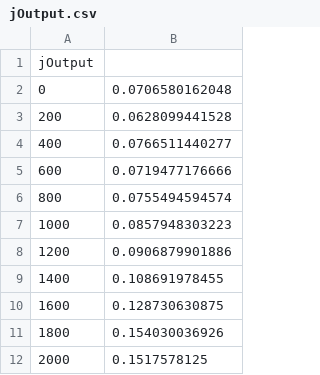
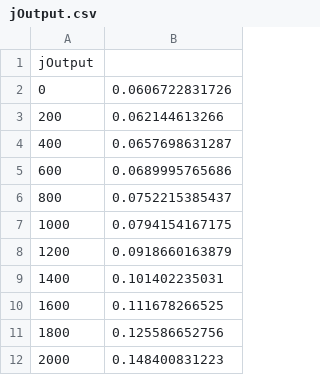
Before and after one commit to hoosierEE/Homework, a CSV file: Vectors/MatrixMult/output/jOutput.csv, drawn as a sheet.

```diff
--- a/Vectors/MatrixMult/output/jOutput.csv
+++ b/Vectors/MatrixMult/output/jOutput.csv
@@ -1,12 +1,12 @@
 jOutput
-0, 0.0706580162048
-200, 0.0628099441528
-400, 0.0766511440277
-600, 0.0719477176666
-800, 0.0755494594574
-1000, 0.0857948303223
-1200, 0.0906879901886
-1400, 0.108691978455
-1600, 0.128730630875
-1800, 0.154030036926
-2000, 0.1517578125
+0, 0.0606722831726
+200, 0.062144613266
+400, 0.0657698631287
+600, 0.0689995765686
+800, 0.0752215385437
+1000, 0.0794154167175
+1200, 0.0918660163879
+1400, 0.101402235031
+1600, 0.111678266525
+1800, 0.125586652756
+2000, 0.148400831223
```
Also changed, not shown: Vectors/MatrixMult/output/cppOutput.csv, 5 other files.
